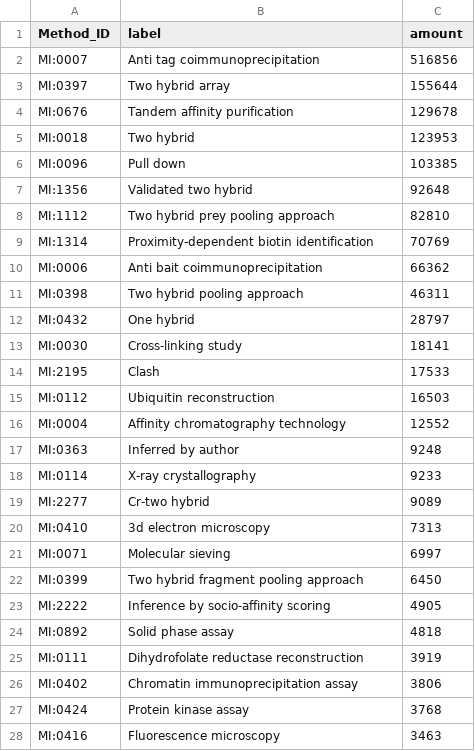
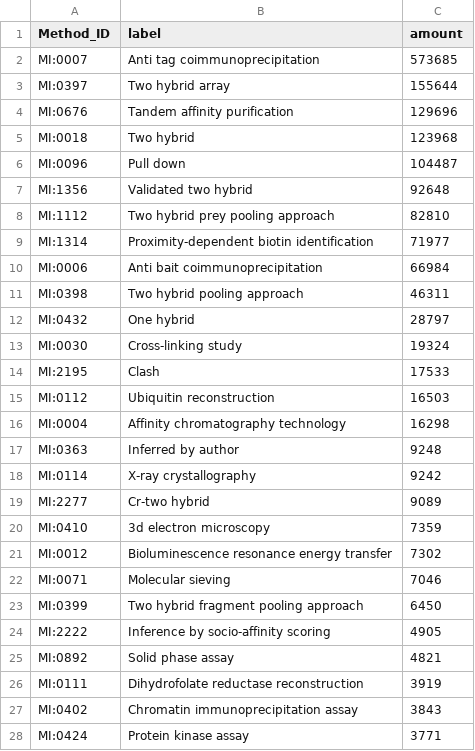
Before and after one commit to intact-portal/intact-portal-statistics, a CSV file: output_data/method_distribution.csv, drawn as a sheet; only a part is shown; the diff covers the shown part only.

```diff
--- a/output_data/method_distribution.csv
+++ b/output_data/method_distribution.csv
@@ -1,28 +1,28 @@
 Method_ID,label,amount
-MI:0007,Anti tag coimmunoprecipitation,516856
+MI:0007,Anti tag coimmunoprecipitation,573685
 MI:0397,Two hybrid array,155644
-MI:0676,Tandem affinity purification,129678
-MI:0018,Two hybrid,123953
-MI:0096,Pull down,103385
+MI:0676,Tandem affinity purification,129696
+MI:0018,Two hybrid,123968
+MI:0096,Pull down,104487
 MI:1356,Validated two hybrid,92648
 MI:1112,Two hybrid prey pooling approach,82810
-MI:1314,Proximity-dependent biotin identification,70769
-MI:0006,Anti bait coimmunoprecipitation,66362
+MI:1314,Proximity-dependent biotin identification,71977
+MI:0006,Anti bait coimmunoprecipitation,66984
 MI:0398,Two hybrid pooling approach,46311
 MI:0432,One hybrid,28797
-MI:0030,Cross-linking study,18141
+MI:0030,Cross-linking study,19324
 MI:2195,Clash,17533
 MI:0112,Ubiquitin reconstruction,16503
-MI:0004,Affinity chromatography technology,12552
+MI:0004,Affinity chromatography technology,16298
 MI:0363,Inferred by author,9248
-MI:0114,X-ray crystallography,9233
+MI:0114,X-ray crystallography,9242
 MI:2277,Cr-two hybrid,9089
-MI:0410,3d electron microscopy,7313
-MI:0071,Molecular sieving,6997
+MI:0410,3d electron microscopy,7359
+MI:0012,Bioluminescence resonance energy transfer,7302
+MI:0071,Molecular sieving,7046
 MI:0399,Two hybrid fragment pooling approach,6450
 MI:2222,Inference by socio-affinity scoring,4905
-MI:0892,Solid phase assay,4818
+MI:0892,Solid phase assay,4821
 MI:0111,Dihydrofolate reductase reconstruction,3919
-MI:0402,Chromatin immunoprecipitation assay,3806
-MI:0424,Protein kinase assay,3768
-MI:0416,Fluorescence microscopy,3463
+MI:0402,Chromatin immunoprecipitation assay,3843
+MI:0424,Protein kinase assay,3771
```
Also changed, not shown: 11 added rows, 11 removed rows and 21 edited cells elsewhere in this file, output_data/curation_distribution.csv, output_data/interactions.csv, 4 other files.
